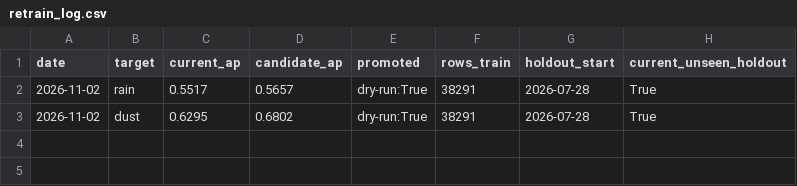
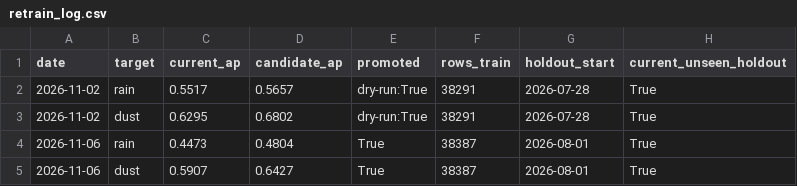
Before and after one commit to abdalhafadle-source/AI_Weather_Project, a CSV file: reports/retrain_log.csv, drawn as a sheet; the diff names each change by its address in the sheet, - before the commit and + after, or states it on an @@ line.

```diff
--- a/reports/retrain_log.csv
+++ b/reports/retrain_log.csv
+row 4: 2026-11-06 | rain | 0.4473 | 0.4804 | True | 38387 | 2026-08-01 | True
+row 5: 2026-11-06 | dust | 0.5907 | 0.6427 | True | 38387 | 2026-08-01 | True
```
Also changed, not shown: data/raw_metar/_chunks/metar_2026.csv, output/decision_log.csv, 16 other files.
